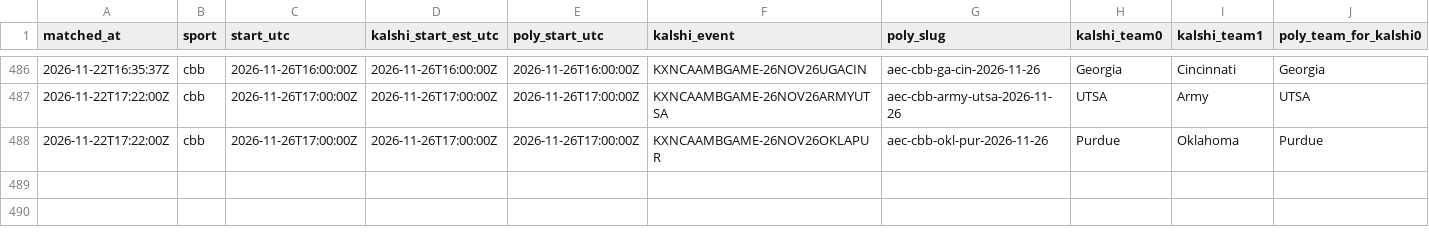
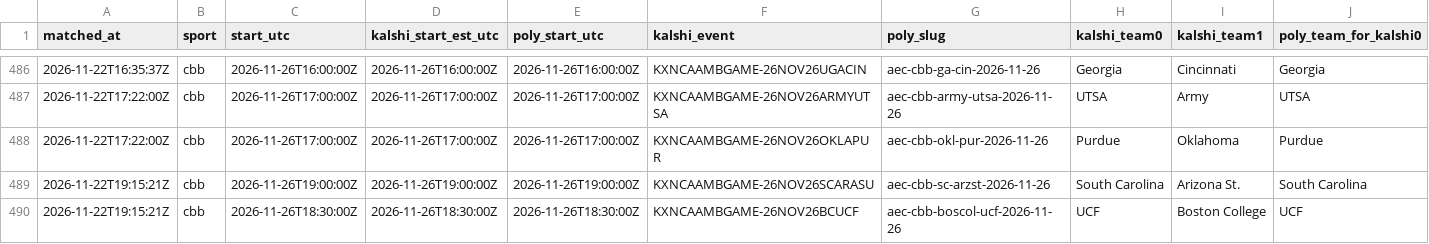
Before and after one commit to gwjp19/Garage-Band-Hedge-Fund, a CSV file: data/games.csv, drawn as a sheet; only a part is shown, gaps mark what is left out; rows hold the shown columns only; the diff names each change by its address in the sheet, - before the commit and + after, or states it on an @@ line.

```diff
--- a/data/games.csv
+++ b/data/games.csv
+row 489: 2026-11-22T19:15:21Z | cbb | 2026-11-26T19:00:00Z | 2026-11-26T19:00:00Z | 2026-11-26T19:00:00Z | KXNCAAMBGAME-26NOV26SCARASU | aec-cbb-sc-arzst-2026-11-26 | South Carolina | Arizona St. | South Carolina
+row 490: 2026-11-22T19:15:21Z | cbb | 2026-11-26T18:30:00Z | 2026-11-26T18:30:00Z | 2026-11-26T18:30:00Z | KXNCAAMBGAME-26NOV26BCUCF | aec-cbb-boscol-ucf-2026-11-26 | UCF | Boston College | UCF
```
Also changed, not shown: data/gaps.csv, data/rechecks.csv, 2 other files.
